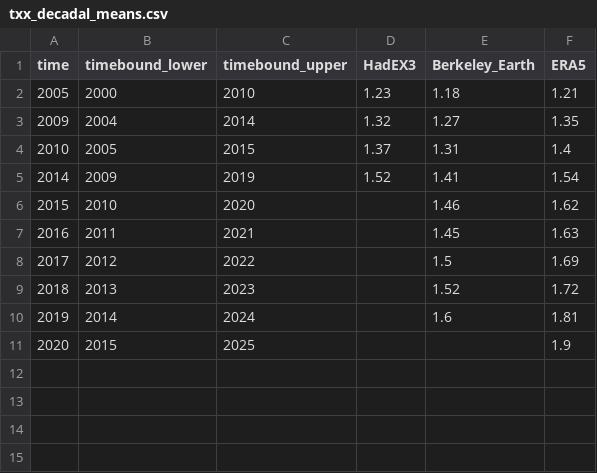
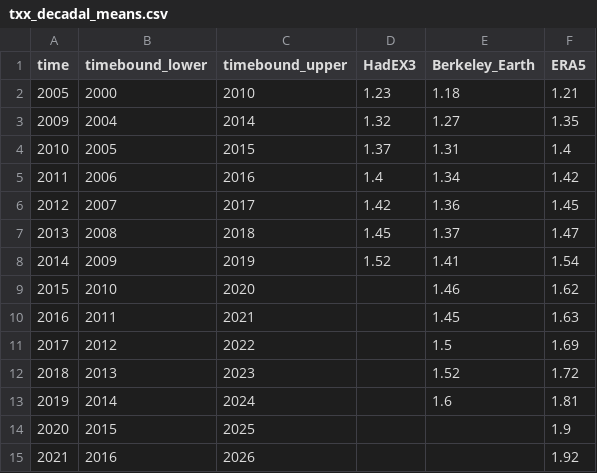
Before and after one commit to ClimateIndicator/data, a CSV file: data/extreme_temperatures/txx_decadal_means.csv, drawn as a sheet.

Commit message:
update extreme temperatures

```diff
--- a/data/extreme_temperatures/txx_decadal_means.csv
+++ b/data/extreme_temperatures/txx_decadal_means.csv
@@ -4,2 +4,5 @@ time,timebound_lower,timebound_upper,HadEX3,Berkeley_Earth,ERA5
 2010,2005,2015,1.37,1.31,1.4
+2011,2006,2016,1.4,1.34,1.42
+2012,2007,2017,1.42,1.36,1.45
+2013,2008,2018,1.45,1.37,1.47
 2014,2009,2019,1.52,1.41,1.54
@@ -11 +14,2 @@ time,timebound_lower,timebound_upper,HadEX3,Berkeley_Earth,ERA5
 2020,2015,2025,,,1.9
+2021,2016,2026,,,1.92
```
Also changed, not shown: data/extreme_temperatures/txx_timeseries.csv.
